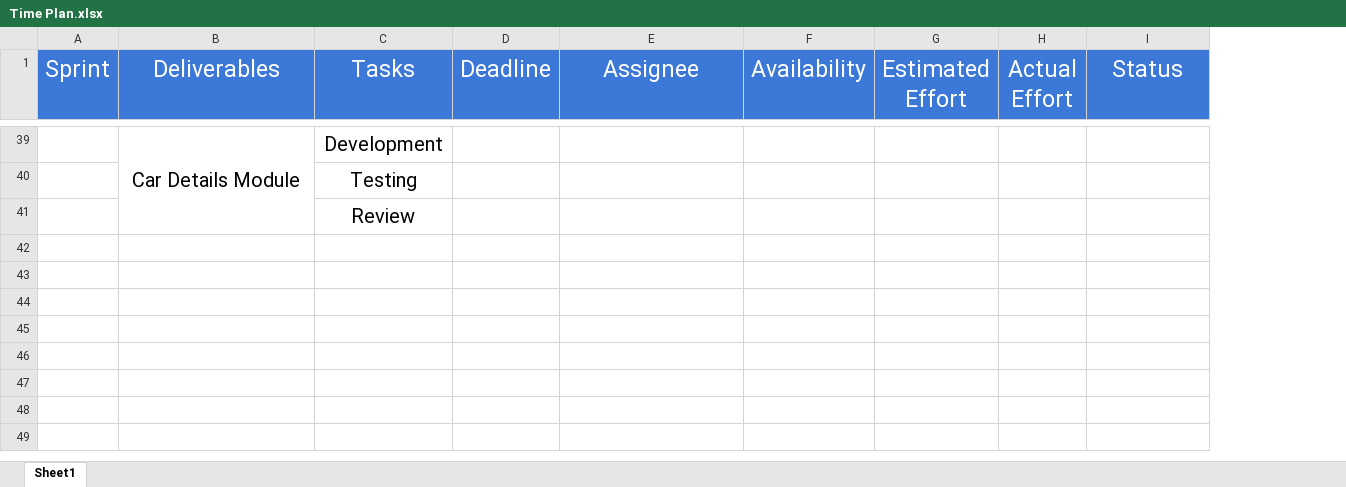
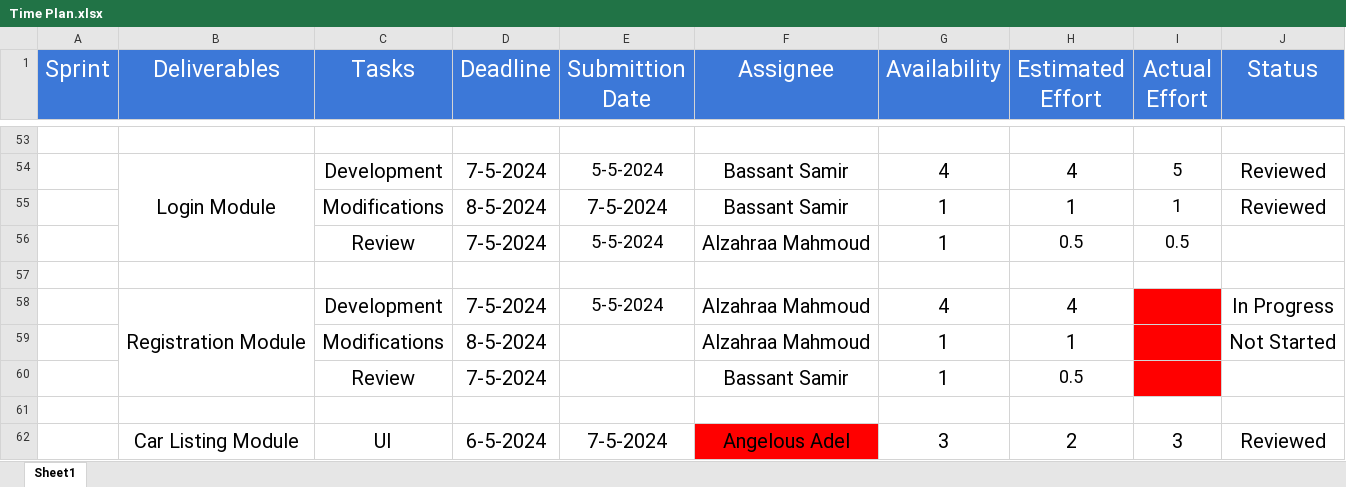
Before and after one commit to AshrqatElbidwehy/Car-Purshasing-Web-Application-, an Excel workbook: project_management/Time Plan.xlsx, sheet Sheet1, drawn as a sheet; only a part is shown, gaps mark what is left out; values as stored, in another font and other column widths than the file's, no borders; charts and pictures not drawn; removed rows and columns are numbered as before the commit, all else as after; the diff covers the shown part only; the diff names each change by its address in the sheet, - before the commit and + after, or states it on an @@ line.

```diff
--- a/project_management/Time Plan.xlsx (sheet Sheet1)
+++ b/project_management/Time Plan.xlsx (sheet Sheet1)
+column E (Submittion Date), empty
-row 53:  | Car Details Module | Development
+row 53: (empty)
-B39:B41 merged
+row 54:  | Login Module | Development | 7-5-2024 | 5-5-2024 | Bassant Samir | 4 | 4 | 5 | Reviewed
+row 55:  |  | Modifications | 8-5-2024 | 7-5-2024 | Bassant Samir | 1 | 1 | 1 | Reviewed
+row 56:  |  | Review | 7-5-2024 | 5-5-2024 | Alzahraa Mahmoud | 1 | 0.5 | 0.5
-C57 (Tasks): Testing
+C57 (Tasks): (empty)
+row 58:  | Registration Module | Development | 7-5-2024 | 5-5-2024 | Alzahraa Mahmoud | 4 | 4 |  | In Progress
+row 59:  |  | Modifications | 8-5-2024 |  | Alzahraa Mahmoud | 1 | 1 |  | Not Started
+row 60:  |  | Review | 7-5-2024 |  | Bassant Samir | 1 | 0.5
-C61 (Tasks): Review
+C61 (Tasks): (empty)
+row 62:  | Car Listing Module | UI | 6-5-2024 | 7-5-2024 | Angelous Adel | 3 | 2 | 3 | Reviewed
```
Also changed, not shown: 66 added rows, 25 removed rows, 11 edited cells and merged cells elsewhere in this sheet, 10 other files.
